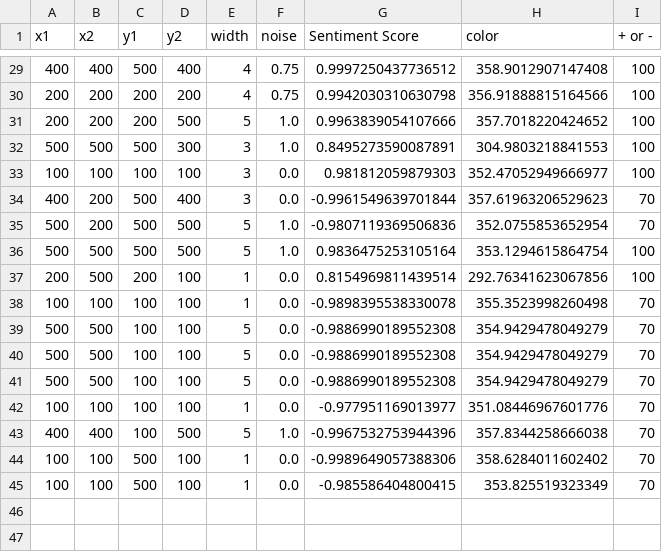
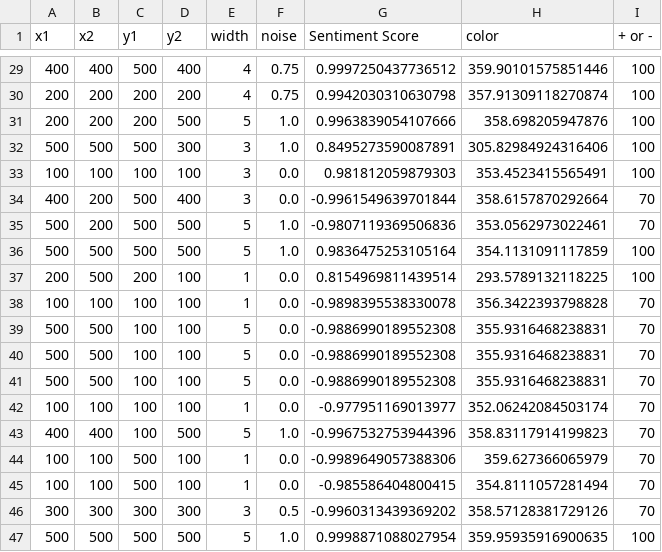
Before and after one commit to ChHarding/museum_wellbeing_survey, a CSV file: data/transformed_file.csv, drawn as a sheet; only a part is shown, gaps mark what is left out; the diff covers the shown part only.

```diff
--- a/data/transformed_file.csv
+++ b/data/transformed_file.csv
@@ -29,17 +29,19 @@ x1,x2,y1,y2,width,noise,Sentiment Score,color,+ or -
-400,400,500,400,4,0.75,0.9997250437736512,358.9012907147408,100
-200,200,200,200,4,0.75,0.9942030310630798,356.91888815164566,100
-200,200,200,500,5,1.0,0.9963839054107666,357.7018220424652,100
-500,500,500,300,3,1.0,0.8495273590087891,304.9803218841553,100
-100,100,100,100,3,0.0,0.981812059879303,352.47052949666977,100
-400,200,500,400,3,0.0,-0.9961549639701844,357.61963206529623,70
-500,200,500,500,5,1.0,-0.9807119369506836,352.0755853652954,70
-500,500,500,500,5,1.0,0.9836475253105164,353.1294615864754,100
-200,500,200,100,1,0.0,0.8154969811439514,292.76341623067856,100
-100,100,100,100,1,0.0,-0.9898395538330078,355.3523998260498,70
-500,500,100,100,5,0.0,-0.9886990189552308,354.9429478049279,70
-500,500,100,100,5,0.0,-0.9886990189552308,354.9429478049279,70
-500,500,100,100,5,0.0,-0.9886990189552308,354.9429478049279,70
-100,100,100,100,1,0.0,-0.977951169013977,351.08446967601776,70
-400,400,100,500,5,1.0,-0.9967532753944396,357.8344258666038,70
-100,100,500,100,1,0.0,-0.9989649057388306,358.6284011602402,70
-100,100,500,100,1,0.0,-0.985586404800415,353.825519323349,70
+400,400,500,400,4,0.75,0.9997250437736512,359.90101575851446,100
+200,200,200,200,4,0.75,0.9942030310630798,357.91309118270874,100
+200,200,200,500,5,1.0,0.9963839054107666,358.698205947876,100
+500,500,500,300,3,1.0,0.8495273590087891,305.82984924316406,100
+100,100,100,100,3,0.0,0.981812059879303,353.4523415565491,100
+400,200,500,400,3,0.0,-0.9961549639701844,358.6157870292664,70
+500,200,500,500,5,1.0,-0.9807119369506836,353.0562973022461,70
+500,500,500,500,5,1.0,0.9836475253105164,354.1131091117859,100
+200,500,200,100,1,0.0,0.8154969811439514,293.5789132118225,100
+100,100,100,100,1,0.0,-0.9898395538330078,356.3422393798828,70
+500,500,100,100,5,0.0,-0.9886990189552308,355.9316468238831,70
+500,500,100,100,5,0.0,-0.9886990189552308,355.9316468238831,70
+500,500,100,100,5,0.0,-0.9886990189552308,355.9316468238831,70
+100,100,100,100,1,0.0,-0.977951169013977,352.06242084503174,70
+400,400,100,500,5,1.0,-0.9967532753944396,358.83117914199823,70
+100,100,500,100,1,0.0,-0.9989649057388306,359.627366065979,70
+100,100,500,100,1,0.0,-0.985586404800415,354.8111057281494,70
+300,300,300,300,3,0.5,-0.9960313439369202,358.57128381729126,70
+500,500,500,500,5,1.0,0.9998871088027954,359.95935916900635,100
```
Also changed, not shown: 26 edited cells elsewhere in this file, data/wellbeing_survey.csv, 14 other files.
